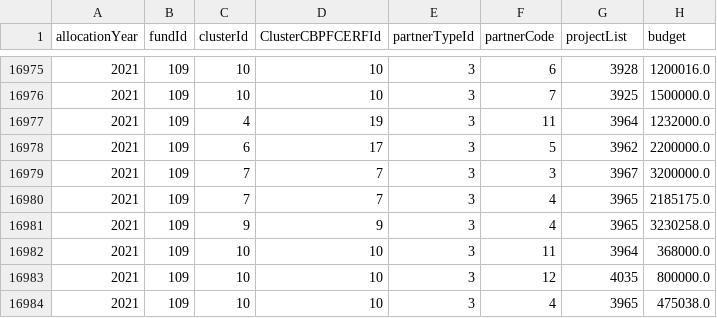
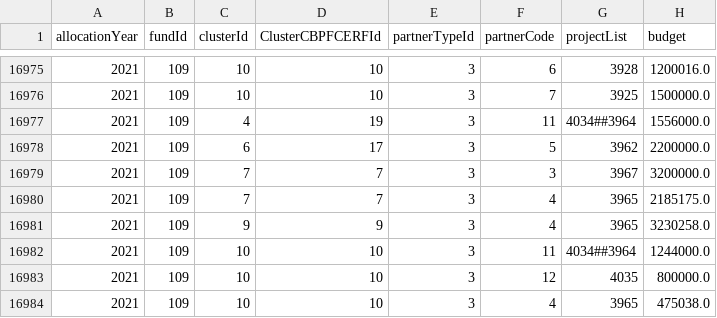
Before and after one commit to CBPFGMS/pfbi-data, a CSV file: allocationSummarySankey.csv, drawn as a sheet; only a part is shown, gaps mark what is left out.

```diff
--- a/allocationSummarySankey.csv
+++ b/allocationSummarySankey.csv
@@ -16976,3 +16976,3 @@ allocationYear,fundId,clusterId,ClusterCBPFCERFId,partnerTypeId,partnerCode,proj
 2021,109,10,10,3,7,3925,1500000.0
-2021,109,4,19,3,11,3964,1232000.0
+2021,109,4,19,3,11,4034##3964,1556000.0
 2021,109,6,17,3,5,3962,2200000.0
@@ -16981,3 +16981,3 @@ allocationYear,fundId,clusterId,ClusterCBPFCERFId,partnerTypeId,partnerCode,proj
 2021,109,9,9,3,4,3965,3230258.0
-2021,109,10,10,3,11,3964,368000.0
+2021,109,10,10,3,11,4034##3964,1244000.0
 2021,109,10,10,3,12,4035,800000.0
```
Also changed, not shown: allocationSummary.csv, cerf/cerf_allocationSummary.csv, 7 other files.
